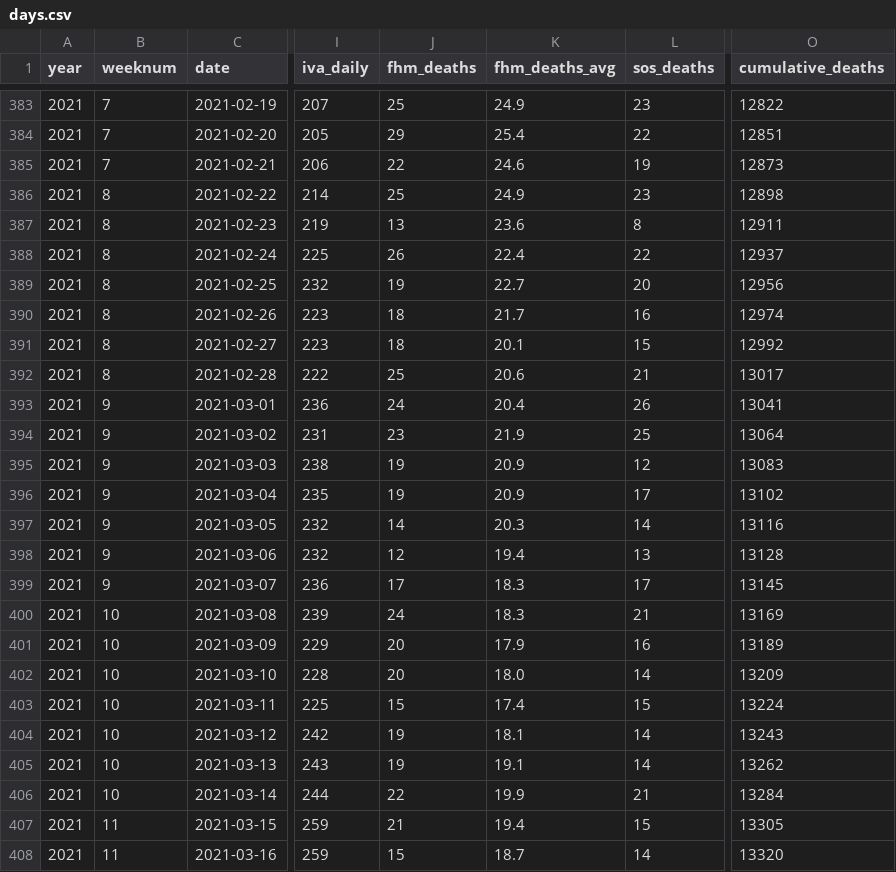
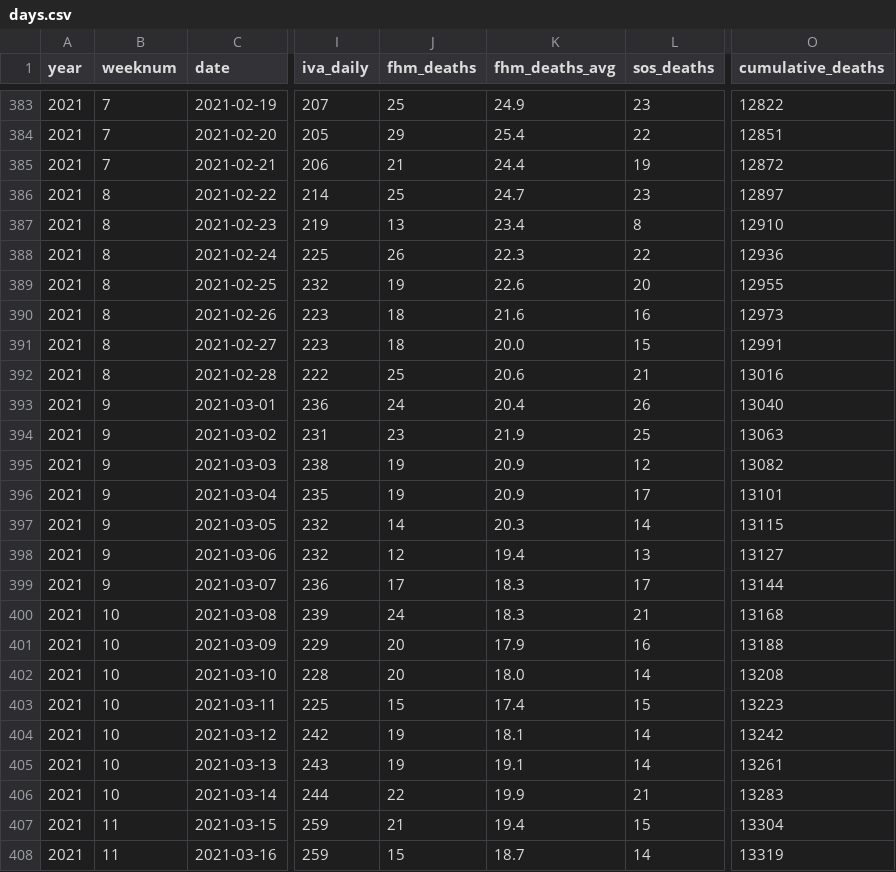
Before and after one commit to covidxix/csvdata, a CSV file: days.csv, drawn as a sheet; only a part is shown, gaps mark what is left out; the diff covers the shown part only; the diff names each change by its address in the sheet, - before the commit and + after, or states it on an @@ line.

```diff
--- a/days.csv
+++ b/days.csv
-J385 (fhm_deaths): 22
+J385 (fhm_deaths): 21
-K385 (fhm_deaths_avg): 24.6
+K385 (fhm_deaths_avg): 24.4
-O385 (cumulative_deaths): 12873
+O385 (cumulative_deaths): 12872
-K386 (fhm_deaths_avg): 24.9
+K386 (fhm_deaths_avg): 24.7
-O386 (cumulative_deaths): 12898
+O386 (cumulative_deaths): 12897
-K387 (fhm_deaths_avg): 23.6
+K387 (fhm_deaths_avg): 23.4
-O387 (cumulative_deaths): 12911
+O387 (cumulative_deaths): 12910
-K388 (fhm_deaths_avg): 22.4
+K388 (fhm_deaths_avg): 22.3
-O388 (cumulative_deaths): 12937
+O388 (cumulative_deaths): 12936
-K389 (fhm_deaths_avg): 22.7
+K389 (fhm_deaths_avg): 22.6
-O389 (cumulative_deaths): 12956
+O389 (cumulative_deaths): 12955
-K390 (fhm_deaths_avg): 21.7
+K390 (fhm_deaths_avg): 21.6
-O390 (cumulative_deaths): 12974
+O390 (cumulative_deaths): 12973
-K391 (fhm_deaths_avg): 20.1
+K391 (fhm_deaths_avg): 20.0
-O391 (cumulative_deaths): 12992
+O391 (cumulative_deaths): 12991
-O392 (cumulative_deaths): 13017
+O392 (cumulative_deaths): 13016
-O393 (cumulative_deaths): 13041
+O393 (cumulative_deaths): 13040
-O394 (cumulative_deaths): 13064
+O394 (cumulative_deaths): 13063
-O395 (cumulative_deaths): 13083
+O395 (cumulative_deaths): 13082
-O396 (cumulative_deaths): 13102
+O396 (cumulative_deaths): 13101
-O397 (cumulative_deaths): 13116
+O397 (cumulative_deaths): 13115
-O398 (cumulative_deaths): 13128
+O398 (cumulative_deaths): 13127
-O399 (cumulative_deaths): 13145
+O399 (cumulative_deaths): 13144
-O400 (cumulative_deaths): 13169
+O400 (cumulative_deaths): 13168
-O401 (cumulative_deaths): 13189
+O401 (cumulative_deaths): 13188
-O402 (cumulative_deaths): 13209
+O402 (cumulative_deaths): 13208
-O403 (cumulative_deaths): 13224
+O403 (cumulative_deaths): 13223
-O404 (cumulative_deaths): 13243
+O404 (cumulative_deaths): 13242
-O405 (cumulative_deaths): 13262
+O405 (cumulative_deaths): 13261
-O406 (cumulative_deaths): 13284
+O406 (cumulative_deaths): 13283
-O407 (cumulative_deaths): 13305
+O407 (cumulative_deaths): 13304
-O408 (cumulative_deaths): 13320
+O408 (cumulative_deaths): 13319
```
Also changed, not shown: 1 added row and 130 edited cells elsewhere in this file, deaths.csv, iva.csv, 9 other files.
